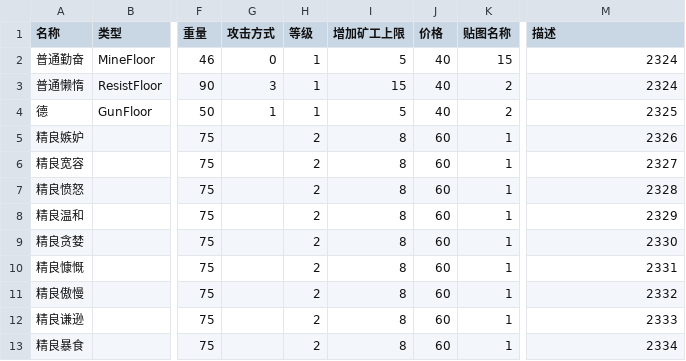
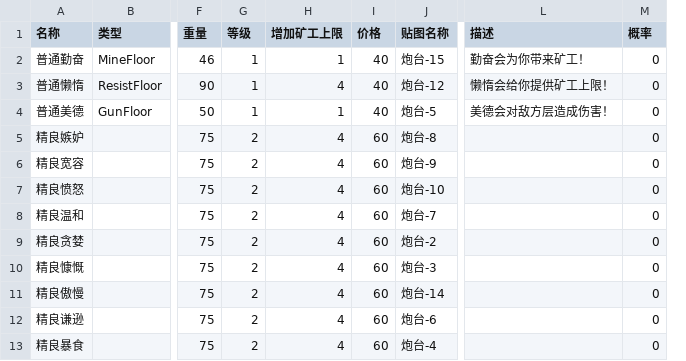
Before and after one commit to newuseres/Build-Our-Babel-Hust-2023-Software-Engineering, a CSV file: database/建筑数值（随机从80%~120%波动鼓励刷新）.csv, drawn as a sheet; only a part is shown, gaps mark what is left out; removed rows and columns are numbered as before the commit, all else as after; the diff covers the shown part only; the diff names each change by its address in the sheet, - before the commit and + after, or states it on an @@ line.

```diff
--- a/database/建筑数值（随机从80%~120%波动鼓励刷新）.csv
+++ b/database/建筑数值（随机从80%~120%波动鼓励刷新）.csv
-column G (攻击方式), rows 2-4: 0 | 3 | 1
+column M (概率), rows 2-13: all 0
-H2 (增加矿工上限): 5
+H2 (增加矿工上限): 1
-J2 (贴图名称): 15
+J2 (贴图名称): 炮台-15
-L2 (描述): 2324
+L2 (描述): 勤奋会为你带来矿工！
-H3 (增加矿工上限): 15
+H3 (增加矿工上限): 4
-J3 (贴图名称): 2
+J3 (贴图名称): 炮台-12
-L3 (描述): 2324
+L3 (描述): 懒惰会给你提供矿工上限！
-A4 (名称): 德
+A4 (名称): 普通美德
-H4 (增加矿工上限): 5
+H4 (增加矿工上限): 1
-J4 (贴图名称): 2
+J4 (贴图名称): 炮台-5
-L4 (描述): 2325
+L4 (描述): 美德会对敌方层造成伤害！
-H5:H13 (增加矿工上限): 8
+H5:H13 (增加矿工上限): 4
-J5 (贴图名称): 1
+J5 (贴图名称): 炮台-8
-L5 (描述): 2326
+L5 (描述): (empty)
-J6 (贴图名称): 1
+J6 (贴图名称): 炮台-9
-L6 (描述): 2327
+L6 (描述): (empty)
-J7 (贴图名称): 1
+J7 (贴图名称): 炮台-10
-L7 (描述): 2328
+L7 (描述): (empty)
-J8 (贴图名称): 1
+J8 (贴图名称): 炮台-7
-L8 (描述): 2329
+L8 (描述): (empty)
-J9 (贴图名称): 1
+J9 (贴图名称): 炮台-2
-L9 (描述): 2330
+L9 (描述): (empty)
-J10 (贴图名称): 1
+J10 (贴图名称): 炮台-3
-L10 (描述): 2331
+L10 (描述): (empty)
-J11 (贴图名称): 1
+J11 (贴图名称): 炮台-14
-L11 (描述): 2332
+L11 (描述): (empty)
-J12 (贴图名称): 1
+J12 (贴图名称): 炮台-6
-L12 (描述): 2333
+L12 (描述): (empty)
-J13 (贴图名称): 1
+J13 (贴图名称): 炮台-4
-L13 (描述): 2334
+L13 (描述): (empty)
```
Also changed, not shown: 79 edited cells elsewhere in this file, 15 other files.
